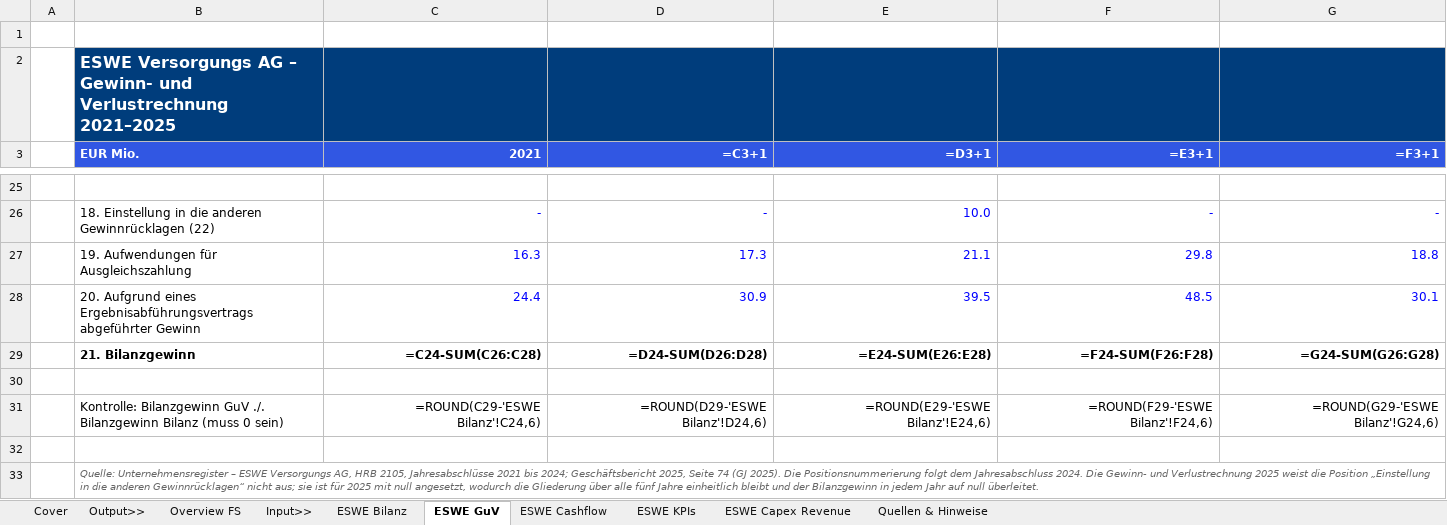
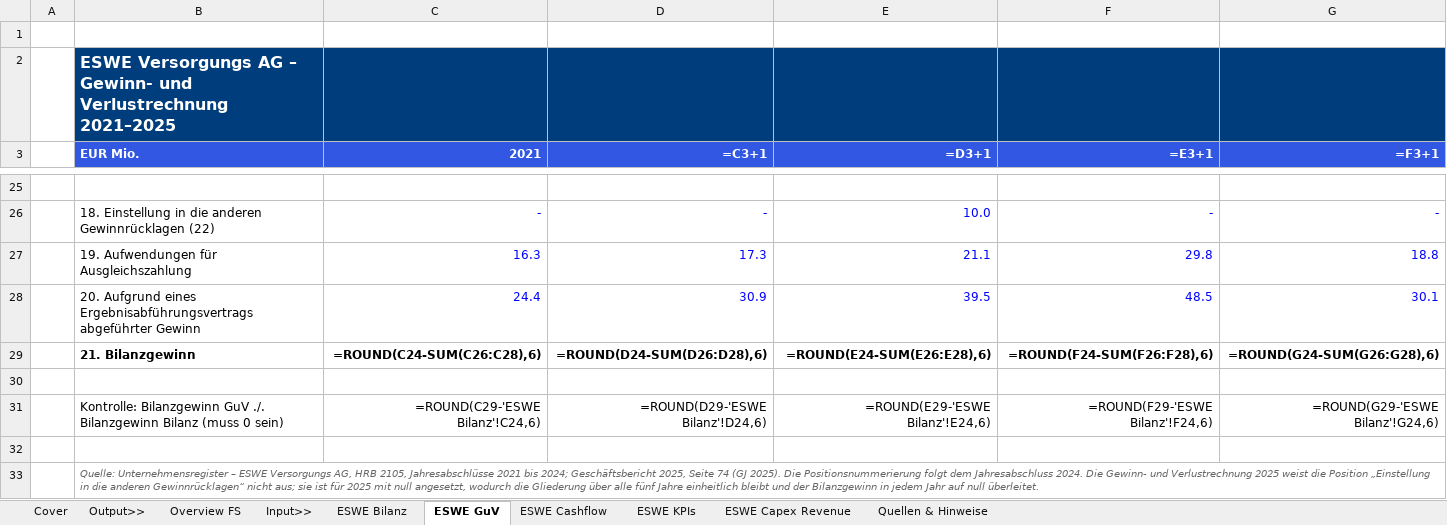
Before and after one commit to niggopf-hub/ESWE, an Excel workbook: ESWE_Versorgungs_AG_Financial_Model_2021_2025.xlsx, sheet ESWE GuV, drawn as a sheet; only a part is shown, gaps mark what is left out; values as stored, in another font and other column widths than the file's, no borders; formulas without a stored value are shown as written; the diff names each change by its address in the sheet, - before the commit and + after, or states it on an @@ line.

```diff
--- a/ESWE_Versorgungs_AG_Financial_Model_2021_2025.xlsx (sheet ESWE GuV)
+++ b/ESWE_Versorgungs_AG_Financial_Model_2021_2025.xlsx (sheet ESWE GuV)
-C29 (2021): =C24-SUM(C26:C28)
+C29 (2021): =ROUND(C24-SUM(C26:C28),6)
-D29 (=C3+1): =D24-SUM(D26:D28)
+D29 (=C3+1): =ROUND(D24-SUM(D26:D28),6)
-E29 (=D3+1): =E24-SUM(E26:E28)
+E29 (=D3+1): =ROUND(E24-SUM(E26:E28),6)
-F29 (=E3+1): =F24-SUM(F26:F28)
+F29 (=E3+1): =ROUND(F24-SUM(F26:F28),6)
-G29 (=F3+1): =G24-SUM(G26:G28)
+G29 (=F3+1): =ROUND(G24-SUM(G26:G28),6)
```
